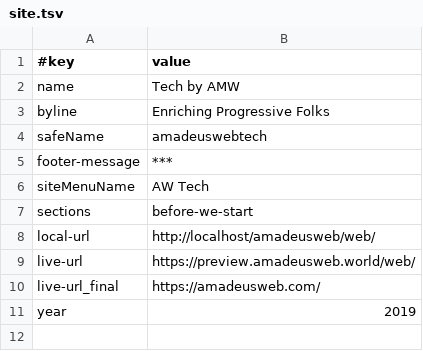
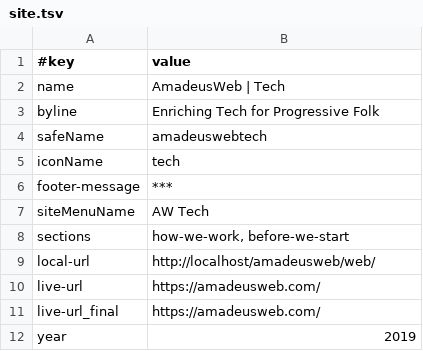
Before and after one commit to AmadeusWebInAction/amadeusweb, a TSV file: web/data/site.tsv, drawn as a sheet.

```diff
--- a/web/data/site.tsv
+++ b/web/data/site.tsv
@@ -1,10 +1,11 @@
 #key	value
-name	Tech by AMW
-byline	Enriching Progressive Folks
+name	AmadeusWeb | Tech
+byline	Enriching Tech for Progressive Folk
 safeName	amadeuswebtech
+iconName	tech
 footer-message	***
 siteMenuName	AW Tech
-sections	before-we-start
+sections	how-we-work, before-we-start
 local-url	http://localhost/amadeusweb/web/
-live-url	https://preview.amadeusweb.world/web/
+live-url	https://amadeusweb.com/
 live-url_final	https://amadeusweb.com/
```
Also changed, not shown: web/before-we-start/some-concepts/home.tsv, 6 other files.
